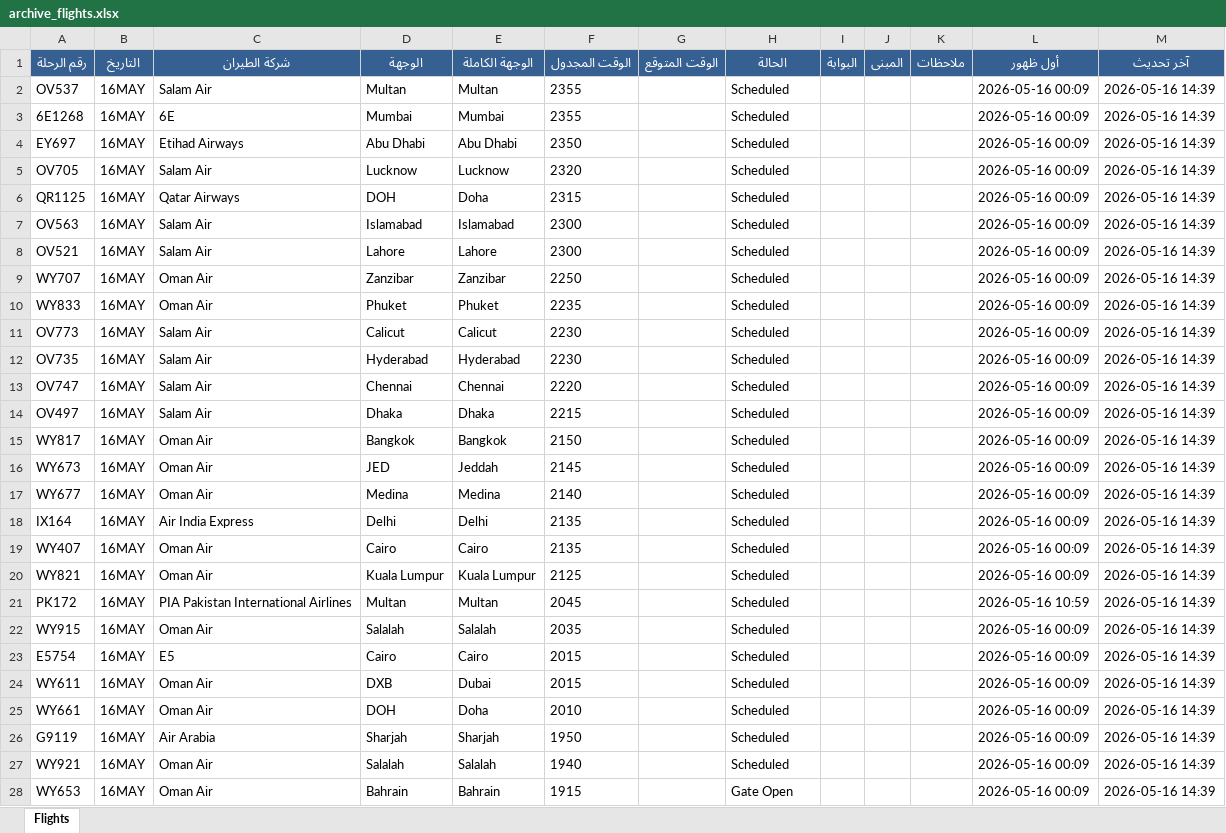
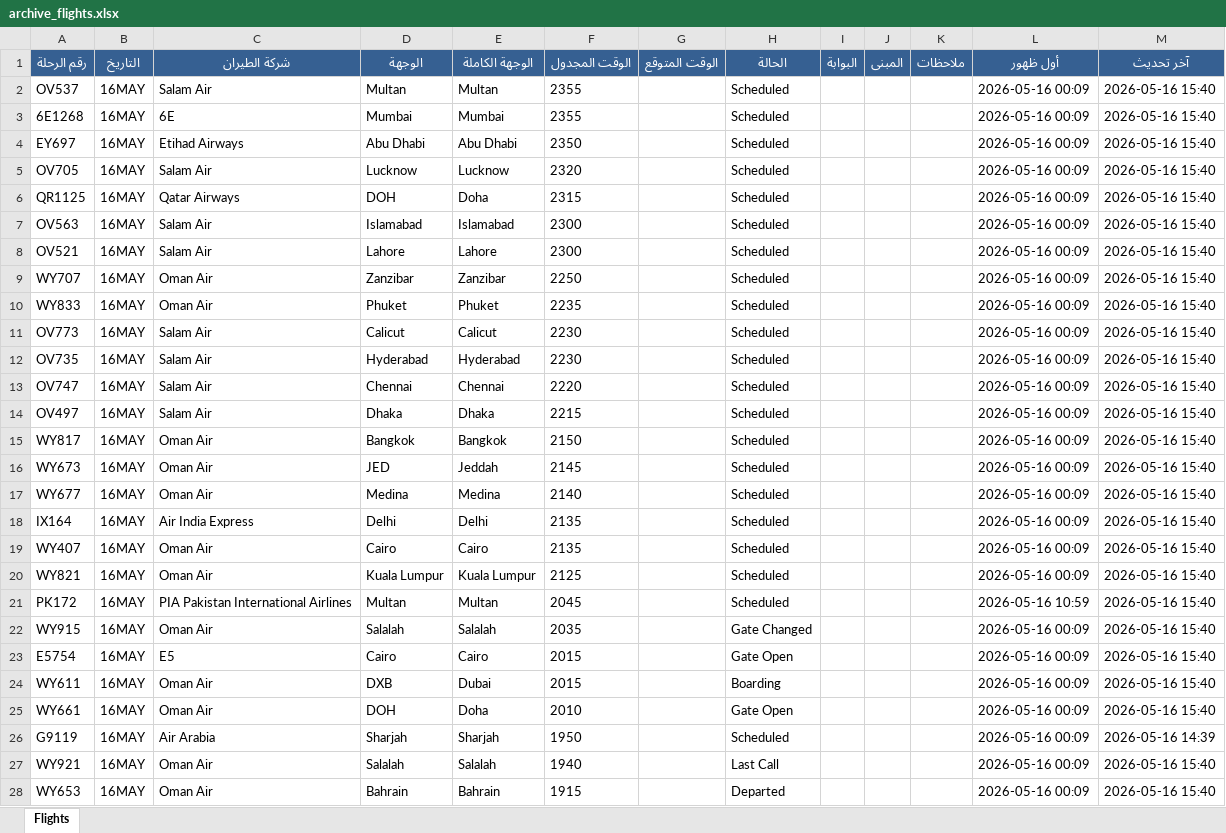
Before and after one commit to khalidsaif912/live-flights, an Excel workbook: flight_data/archive_flights.xlsx, sheet Flights, drawn as a sheet; only a part is shown; values as stored, in another font and other column widths than the file's, no borders; the diff covers the shown part only; the diff names each change by its address in the sheet, - before the commit and + after, or states it on an @@ line.

```diff
--- a/flight_data/archive_flights.xlsx (sheet Flights)
+++ b/flight_data/archive_flights.xlsx (sheet Flights)
-M2:M25 (آخر تحديث): 2026-05-16 14:39
+M2:M25 (آخر تحديث): 2026-05-16 15:40
-H22 (الحالة): Scheduled
+H22 (الحالة): Gate Changed
-H23 (الحالة): Scheduled
+H23 (الحالة): Gate Open
-H24 (الحالة): Scheduled
+H24 (الحالة): Boarding
-H25 (الحالة): Scheduled
+H25 (الحالة): Gate Open
-H27 (الحالة): Scheduled
+H27 (الحالة): Last Call
-M27:M28 (آخر تحديث): 2026-05-16 14:39
+M27:M28 (آخر تحديث): 2026-05-16 15:40
-H28 (الحالة): Gate Open
+H28 (الحالة): Departed
```
Also changed, not shown: 77 edited cells elsewhere in this sheet, flight_data/live_flights.xlsx, 3 other files.
